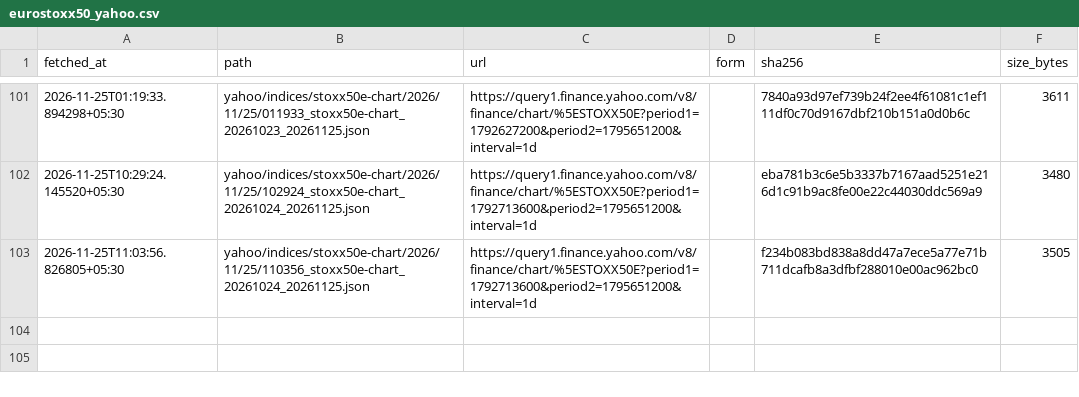
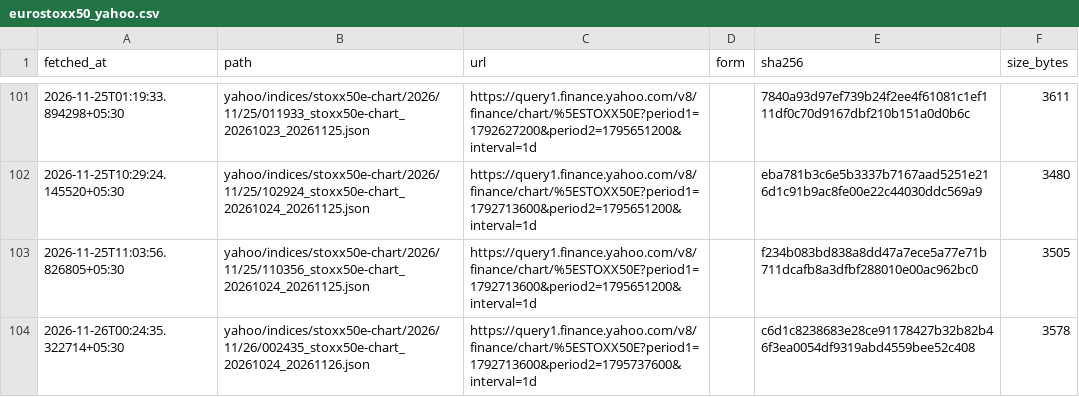
Before and after one commit to exepex/omenix-ingestion, a CSV file: research/data/manifests/global-cues/eurostoxx50_yahoo.csv, drawn as a sheet; only a part is shown, gaps mark what is left out; the diff names each change by its address in the sheet, - before the commit and + after, or states it on an @@ line.

```diff
--- a/research/data/manifests/global-cues/eurostoxx50_yahoo.csv
+++ b/research/data/manifests/global-cues/eurostoxx50_yahoo.csv
+row 104: 2026-11-26T00:24:35.322714+05:30 | yahoo/indices/stoxx50e-chart/2026/11/26/002435_stoxx50e-chart_20261024_20261126.json | https://query1.finance.yahoo.com/v8/finance/chart/%5ESTOXX50E?period1=1792713600&period2=1795737600&interval=1d |  | c6d1c8238683e28ce91178427b32b82b46f3ea0054df9319abd4559bee52c408 | 3578
```
Also changed, not shown: research/data/global-cues/brent.csv, research/data/manifests/global-cues/sse_composite_yahoo.csv, 26 other files.
